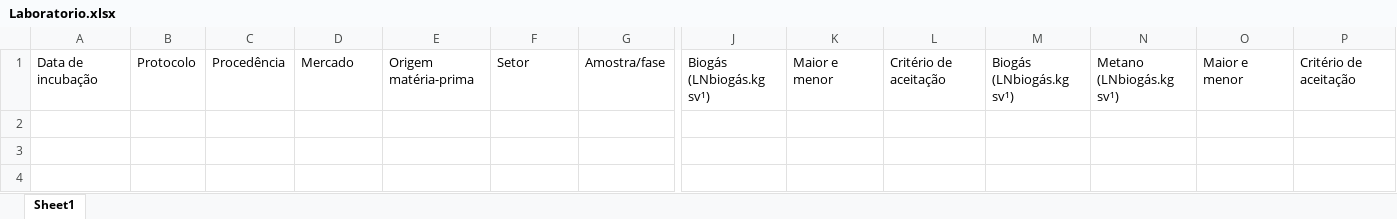
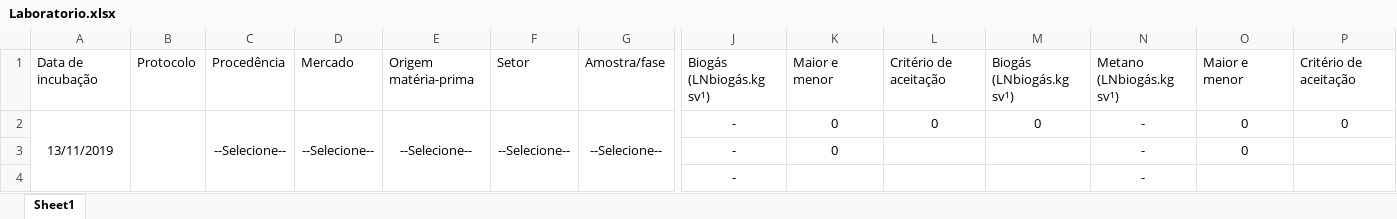
Before and after one commit to cibiogas/ciblabdesktop, an Excel workbook: build-cibapp-Desktop_Qt_5_13_0_MinGW_32_bit-Release/Laboratorio.xlsx, sheet Sheet1, drawn as a sheet; only a part is shown, gaps mark what is left out; values as stored, in another font and other column widths than the file's, no borders; rows hold the shown columns only; the diff names each change by its address in the sheet, - before the commit and + after, or states it on an @@ line.

```diff
--- a/build-cibapp-Desktop_Qt_5_13_0_MinGW_32_bit-Release/Laboratorio.xlsx (sheet Sheet1)
+++ b/build-cibapp-Desktop_Qt_5_13_0_MinGW_32_bit-Release/Laboratorio.xlsx (sheet Sheet1)
+row 2: 13/11/2019 |  | --Selecione-- | --Selecione-- | --Selecione-- | --Selecione-- | --Selecione-- | - | 0 | 0 | 0 | - | 0 | 0
+row 3:  |  |  |  |  |  |  | - | 0 |  |  | - | 0
+row 4:  |  |  |  |  |  |  | - |  |  |  | -
```
Also changed, not shown: 4 other files.
